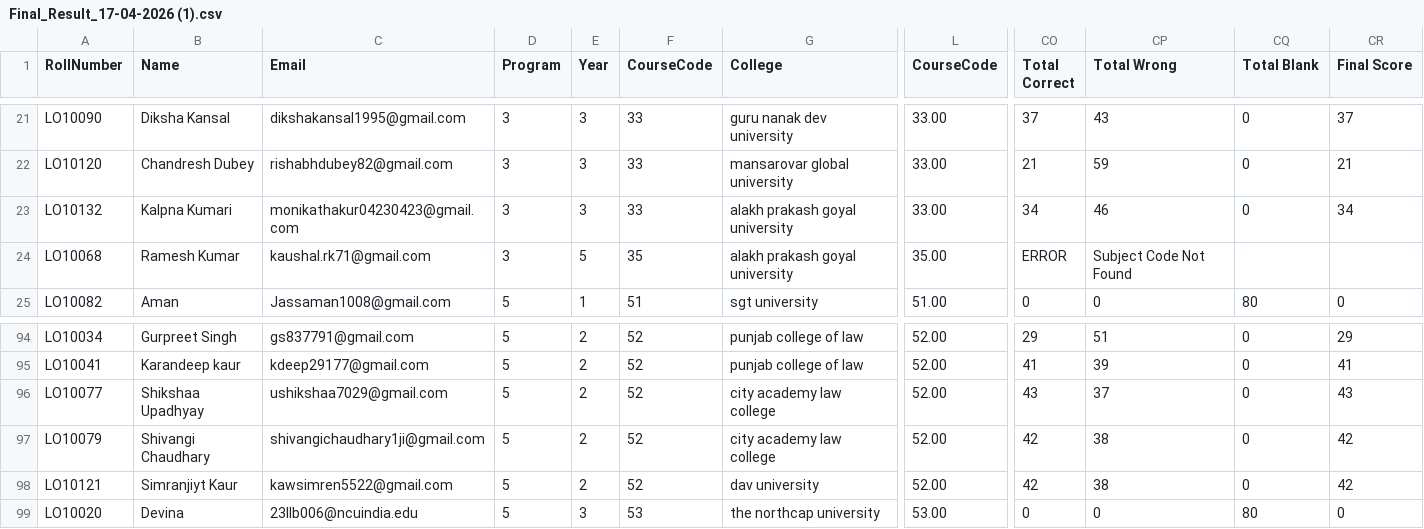
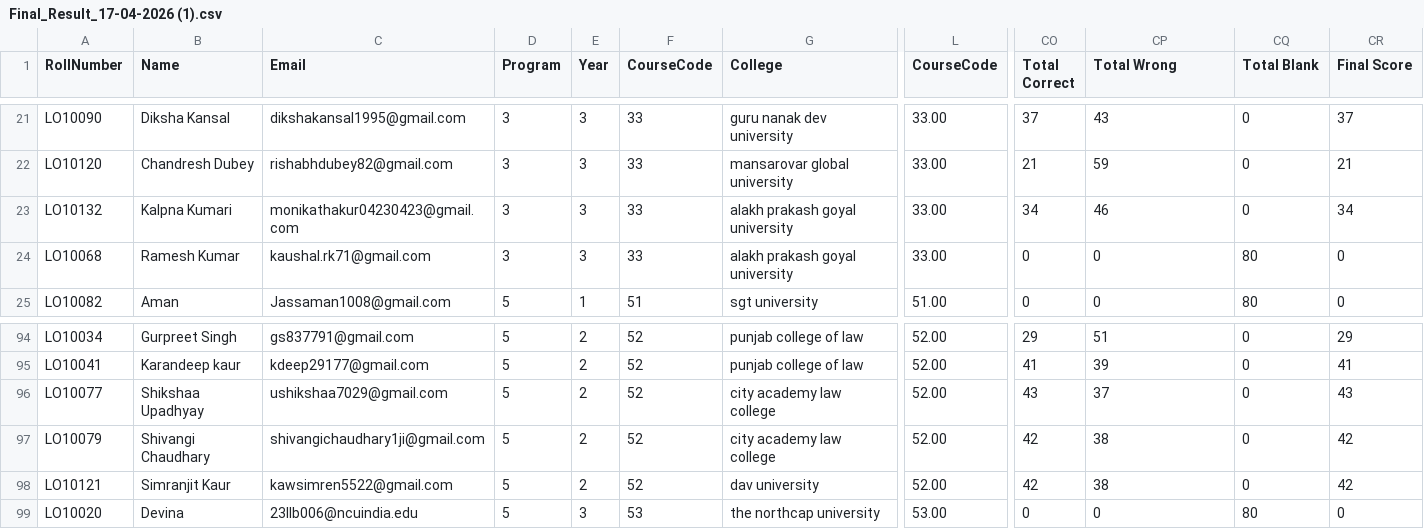
Before and after one commit to Instrek-aks/leaglolympiadresult, a CSV file: Final_Result_17-04-2026 (1).csv, drawn as a sheet; only a part is shown, gaps mark what is left out; the diff names each change by its address in the sheet, - before the commit and + after, or states it on an @@ line.

Commit message:
name update

```diff
--- a/Final_Result_17-04-2026 (1).csv
+++ b/Final_Result_17-04-2026 (1).csv
-E24 (Year): 5
+E24 (Year): 3
-F24 (CourseCode): 35
+F24 (CourseCode): 33
-L24 (CourseCode): 35.00
+L24 (CourseCode): 33.00
-CO24 (Total Correct): ERROR
+CO24 (Total Correct): 0
-CP24 (Total Wrong): Subject Code Not Found
+CP24 (Total Wrong): 0
-CQ24 (Total Blank): (empty)
+CQ24 (Total Blank): 80
-CR24 (Final Score): (empty)
+CR24 (Final Score): 0
-B98 (Name): Simranjiyt Kaur
+B98 (Name): Simranjit Kaur
```
